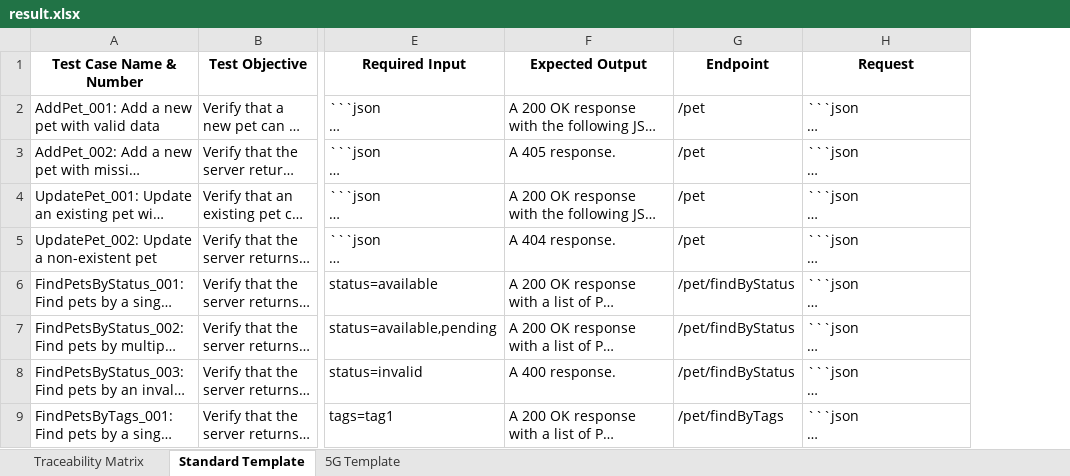
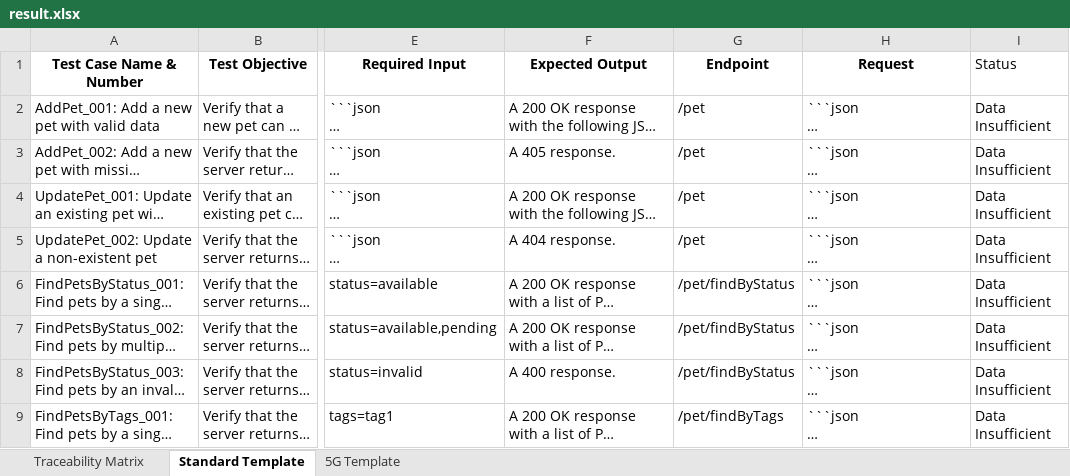
Before and after one commit to Rithin2711/api-test-automation-service-98273, an Excel workbook: mock_backend_service/inputs/result.xlsx, sheet Standard Template, drawn as a sheet; only a part is shown, gaps mark what is left out; long unchanged cells end in …; values as stored, in another font and other column widths than the file's, no borders; the diff names each change by its address in the sheet, - before the commit and + after, or states it on an @@ line.

```diff
--- a/mock_backend_service/inputs/result.xlsx (sheet Standard Template)
+++ b/mock_backend_service/inputs/result.xlsx (sheet Standard Template)
+column I (Status), rows 2-9: all Data Insufficient
```
Also changed, not shown: sheet Traceability Matrix, 3 other files.
